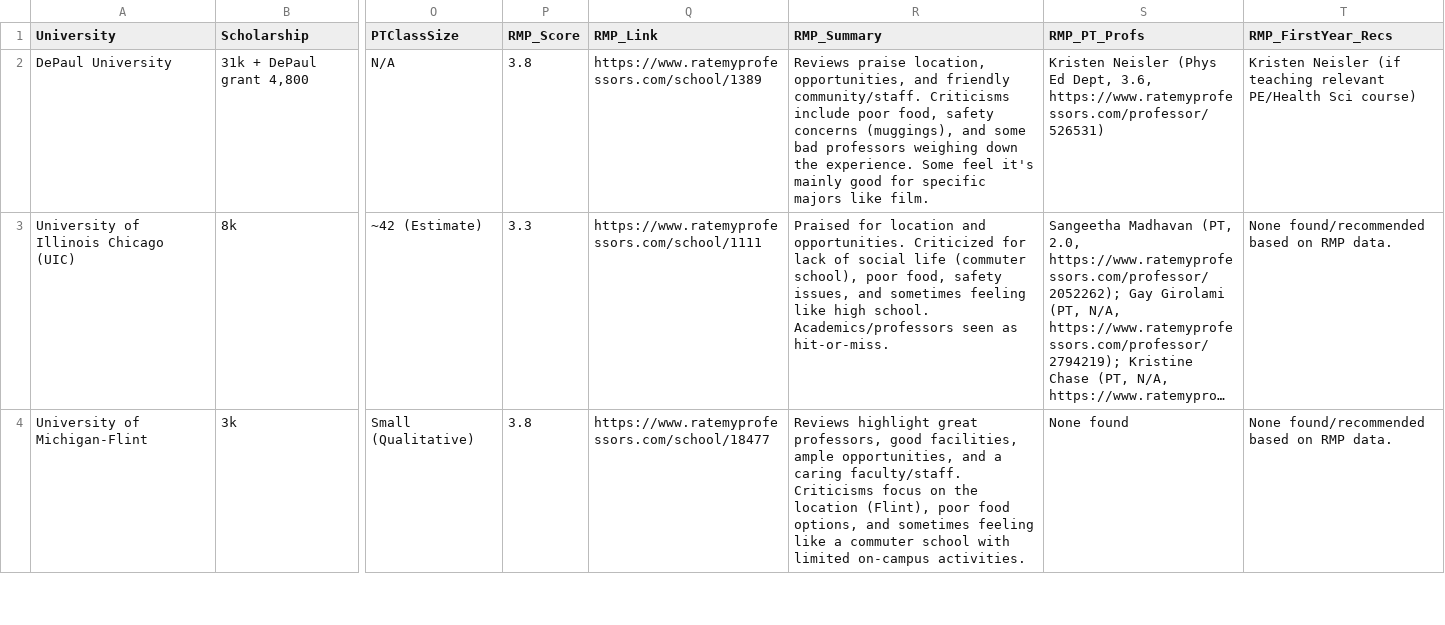
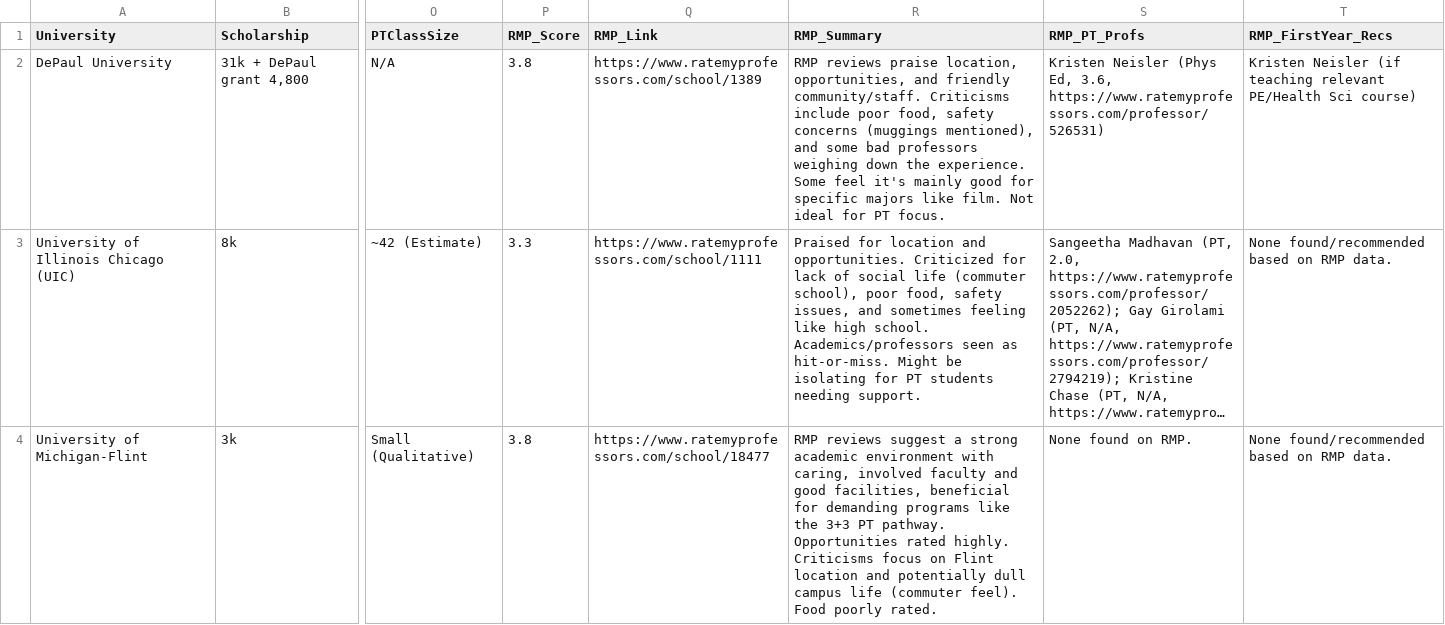
Before and after one commit to Elevate-U/universities, a CSV file: universitydata.csv, drawn as a sheet; only a part is shown, gaps mark what is left out; long unchanged cells end in …; the diff covers the shown part only; the diff names each change by its address in the sheet, - before the commit and + after, or states it on an @@ line.

```diff
--- a/universitydata.csv
+++ b/universitydata.csv
-R2 (RMP_Summary): Reviews praise location, opportunities, and friendly community/staff. Criticisms include poor food, safety concerns (muggings), and some bad professors weighing down the experience. Some feel it's mainly good for specific majors like film.
+R2 (RMP_Summary): RMP reviews praise location, opportunities, and friendly community/staff. Criticisms include poor food, safety concerns (muggings mentioned), and some bad professors weighing down the experience. Some feel it's mainly good for specific majors like film. Not ideal for PT focus.
-S2 (RMP_PT_Profs): …Neisler (Phys Ed Dept, 3.6, https://www.ratemyprofessors.com/professor/526531)
+S2 (RMP_PT_Profs): …Neisler (Phys Ed, 3.6, https://www.ratemyprofessors.com/professor/526531)
-R3 (RMP_Summary): …as hit-or-miss.
+R3 (RMP_Summary): …as hit-or-miss. Might be isolating for PT students needing support.
-R4 (RMP_Summary): Reviews highlight great professors, good facilities, ample opportunities, and a caring faculty/staff. Criticisms focus on the location (Flint), poor food options, and sometimes feeling like a commuter school with limited on-campus activities.
+R4 (RMP_Summary): RMP reviews suggest a strong academic environment with caring, involved faculty and good facilities, beneficial for demanding programs like the 3+3 PT pathway. Opportunities rated highly. Criticisms focus on Flint location and potentially dull campus life (commuter feel). Food poorly rated.
-S4 (RMP_PT_Profs): None found
+S4 (RMP_PT_Profs): None found on RMP.
```
Also changed, not shown: 33 edited cells elsewhere in this file, 2 other files.
